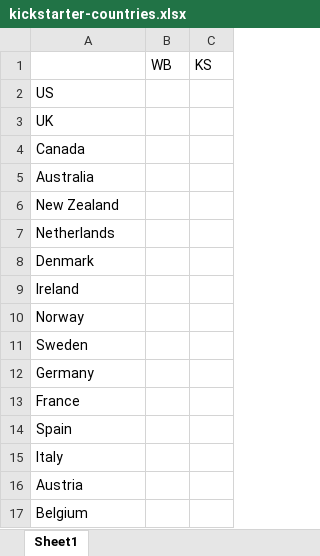
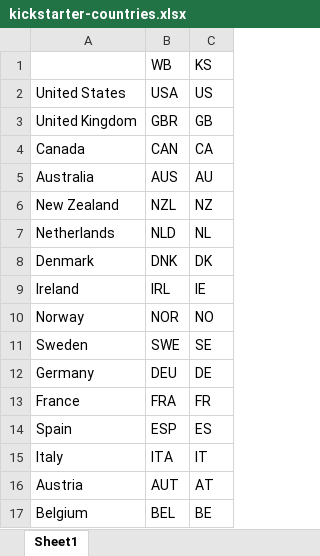
Before and after one commit to https-github-com-Project2/Project2_data, an Excel workbook: kickstarter-countries.xlsx, sheet Sheet1, drawn as a sheet; only a part is shown; values as stored, in another font and other column widths than the file's, no borders; removed rows and columns are numbered as before the commit, all else as after; the diff covers the shown part only; the diff names each change by its address in the sheet, - before the commit and + after, or states it on an @@ line.

Commit message:
updated country list

```diff
--- a/kickstarter-countries.xlsx (sheet Sheet1)
+++ b/kickstarter-countries.xlsx (sheet Sheet1)
-row 2: US
-row 3: UK
+row 2: United States | USA | US
+row 3: United Kingdom | GBR | GB
-B4: (empty)
+B4: CAN
-C4: (empty)
+C4: CA
-B5: (empty)
+B5: AUS
-C5: (empty)
+C5: AU
-B6: (empty)
+B6: NZL
-C6: (empty)
+C6: NZ
-B7: (empty)
+B7: NLD
-C7: (empty)
+C7: NL
-B8: (empty)
+B8: DNK
-C8: (empty)
+C8: DK
-B9: (empty)
+B9: IRL
-C9: (empty)
+C9: IE
-B10: (empty)
+B10: NOR
-C10: (empty)
+C10: NO
-B11: (empty)
+B11: SWE
-C11: (empty)
+C11: SE
-B12: (empty)
+B12: DEU
-C12: (empty)
+C12: DE
-B13: (empty)
+B13: FRA
-C13: (empty)
+C13: FR
-B14: (empty)
+B14: ESP
-C14: (empty)
+C14: ES
-B15: (empty)
+B15: ITA
-C15: (empty)
+C15: IT
-B16: (empty)
+B16: AUT
-C16: (empty)
+C16: AT
-B17: (empty)
+B17: BEL
-C17: (empty)
+C17: BE
```
Also changed, not shown: 12 edited cells elsewhere in this sheet.
